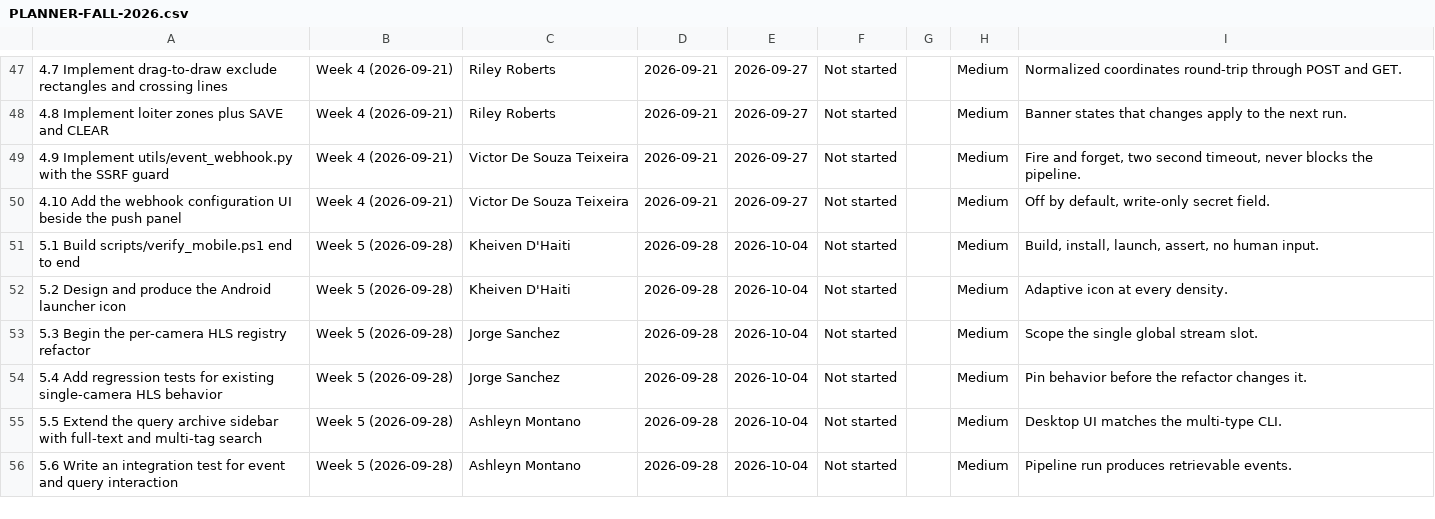
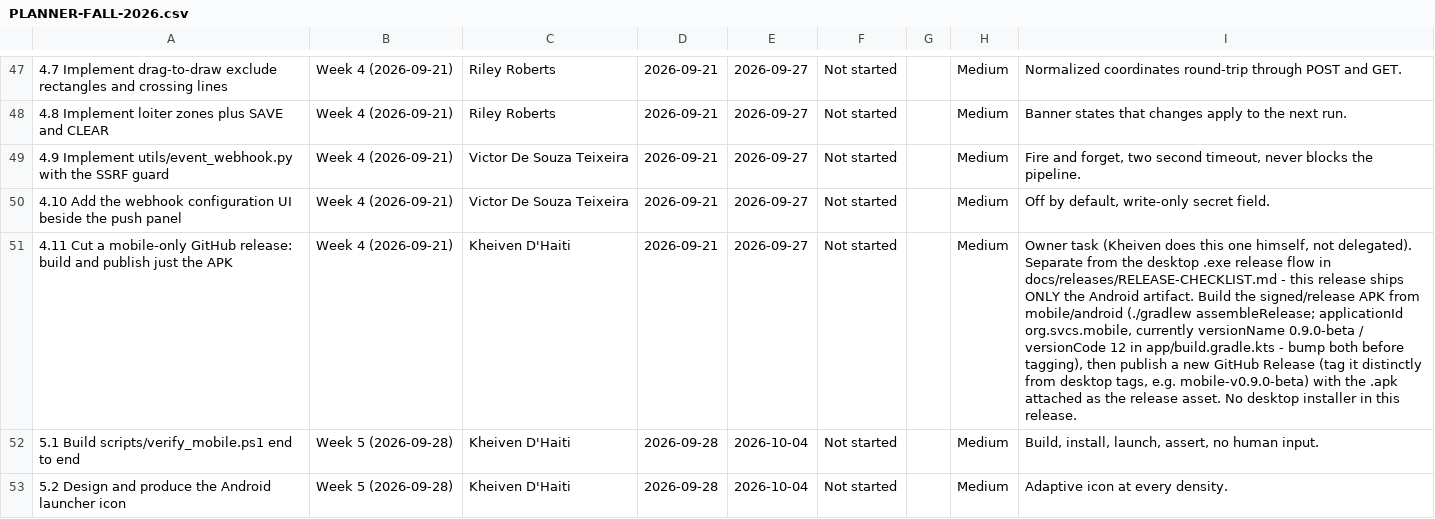
Before and after one commit to Blood-Dawn/Video-compression_2026, a CSV file: docs/project-records/PLANNER-FALL-2026.csv, drawn as a sheet; only a part is shown, gaps mark what is left out; the shorter side is filled out with more unchanged rows; the diff names each change by its address in the sheet, - before the commit and + after, or states it on an @@ line.

```diff
--- a/docs/project-records/PLANNER-FALL-2026.csv
+++ b/docs/project-records/PLANNER-FALL-2026.csv
+row 51: 4.11 Cut a mobile-only GitHub release: build and publish just the APK | Week 4 (2026-09-21) | Kheiven D'Haiti | 2026-09-21 | 2026-09-27 | Not started |  | Medium | Owner task (Kheiven does this one himself, not delegated). Separate from the desktop .exe release flow in docs/releases/RELEASE-CHECKLIST.md - this release ships ONLY the Android artifact. Build the signed/release APK from mobile/android (./gradlew assembleRelease; applicationId org.svcs.mobile, currently versionName 0.9.0-beta / versionCode 12 in app/build.gradle.kts - bump both before tagging), then publish a new GitHub Release (tag it distinctly from desktop tags, e.g. mobile-v0.9.0-beta) with the .apk attached as the release asset. No desktop installer in this release.
```
Also changed, not shown: 1 other file.
